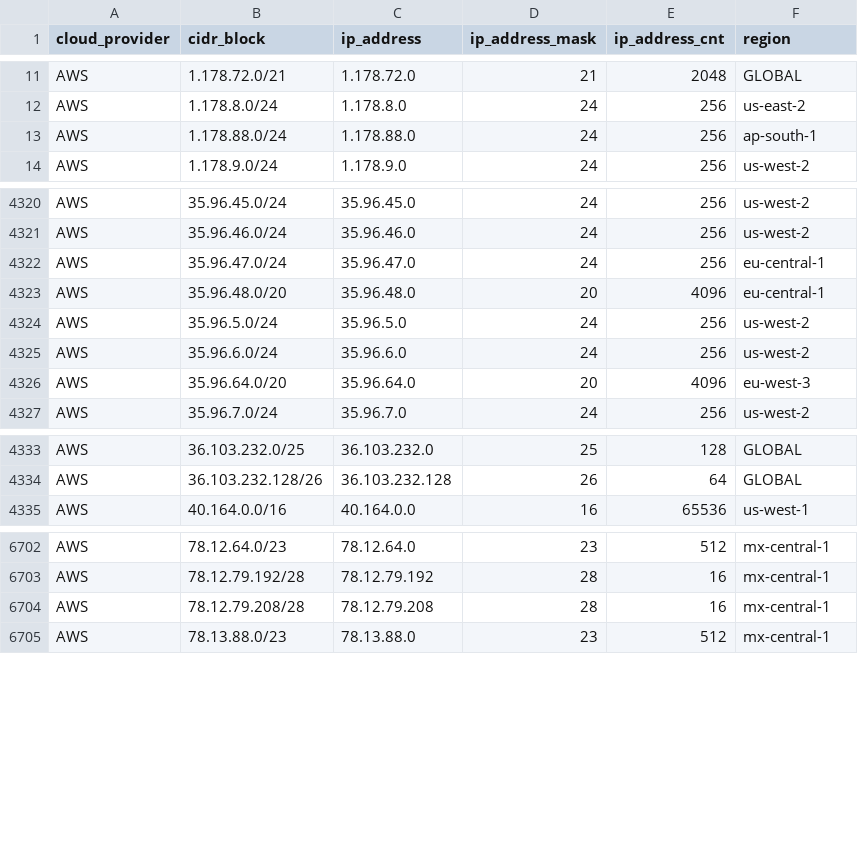
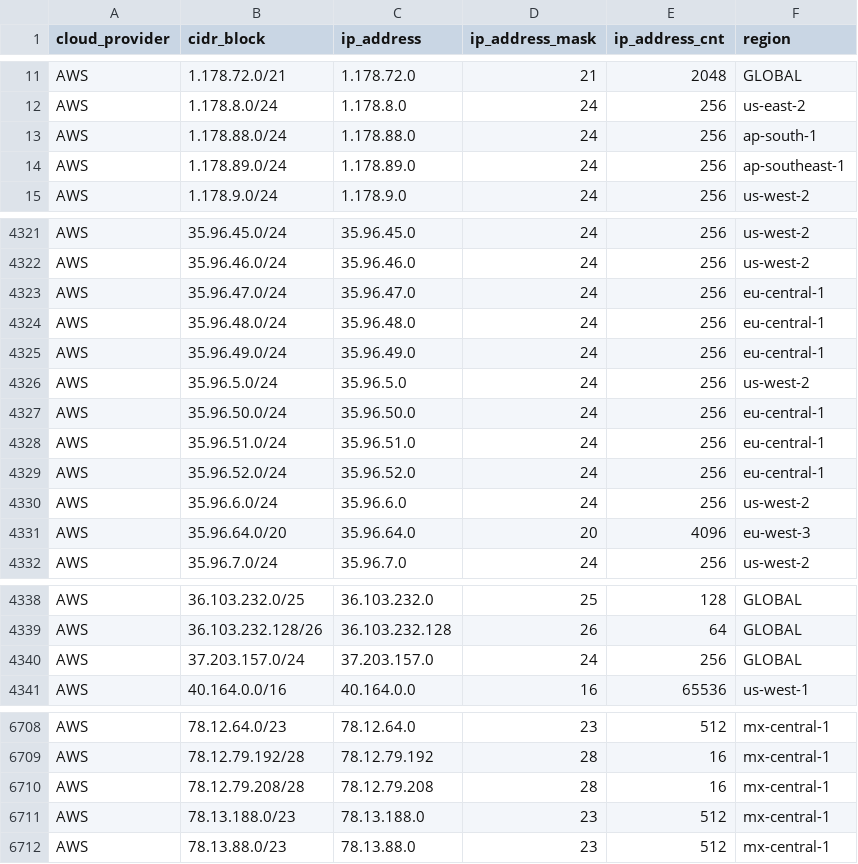
Before and after one commit to tobilg/public-cloud-provider-ip-ranges, a CSV file: data/providers/aws.csv, drawn as a sheet; only a part is shown, gaps mark what is left out.

Commit message:
[no ci] Data update on 2025-09-19T04:05:49

```diff
--- a/data/providers/aws.csv
+++ b/data/providers/aws.csv
@@ -13,2 +13,3 @@ AWS,1.178.8.0/24,1.178.8.0,24,256,us-east-2
 AWS,1.178.88.0/24,1.178.88.0,24,256,ap-south-1
+AWS,1.178.89.0/24,1.178.89.0,24,256,ap-southeast-1
 AWS,1.178.9.0/24,1.178.9.0,24,256,us-west-2
@@ -4322,4 +4323,8 @@ AWS,35.96.46.0/24,35.96.46.0,24,256,us-west-2
 AWS,35.96.47.0/24,35.96.47.0,24,256,eu-central-1
-AWS,35.96.48.0/20,35.96.48.0,20,4096,eu-central-1
+AWS,35.96.48.0/24,35.96.48.0,24,256,eu-central-1
+AWS,35.96.49.0/24,35.96.49.0,24,256,eu-central-1
 AWS,35.96.5.0/24,35.96.5.0,24,256,us-west-2
+AWS,35.96.50.0/24,35.96.50.0,24,256,eu-central-1
+AWS,35.96.51.0/24,35.96.51.0,24,256,eu-central-1
+AWS,35.96.52.0/24,35.96.52.0,24,256,eu-central-1
 AWS,35.96.6.0/24,35.96.6.0,24,256,us-west-2
@@ -4334,2 +4339,3 @@ AWS,36.103.232.0/25,36.103.232.0,25,128,GLOBAL
 AWS,36.103.232.128/26,36.103.232.128,26,64,GLOBAL
+AWS,37.203.157.0/24,37.203.157.0,24,256,GLOBAL
 AWS,40.164.0.0/16,40.164.0.0,16,65536,us-west-1
@@ -6704,2 +6710,3 @@ AWS,78.12.79.192/28,78.12.79.192,28,16,mx-central-1
 AWS,78.12.79.208/28,78.12.79.208,28,16,mx-central-1
+AWS,78.13.188.0/23,78.13.188.0,23,512,mx-central-1
 AWS,78.13.88.0/23,78.13.88.0,23,512,mx-central-1
```
Also changed, not shown: 6 other files.
